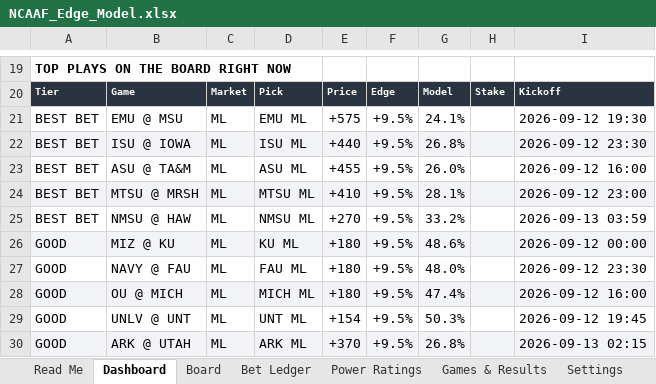
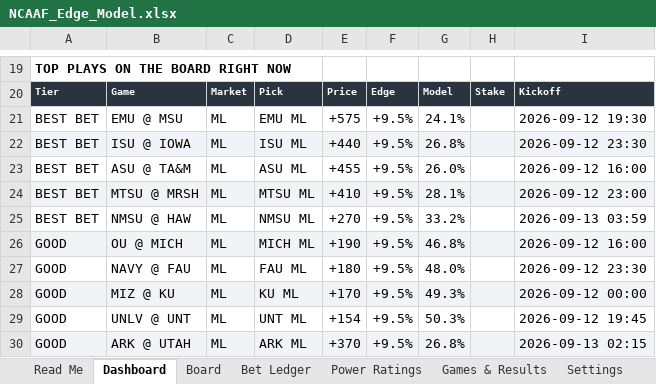
Before and after one commit to CHILLYCHILLY14/ncaaf-edge, an Excel workbook: NCAAF_Edge_Model.xlsx, sheet Dashboard, drawn as a sheet; only a part is shown, gaps mark what is left out; values as stored, in another font and other column widths than the file's, no borders; the diff names each change by its address in the sheet, - before the commit and + after, or states it on an @@ line.

```diff
--- a/NCAAF_Edge_Model.xlsx (sheet Dashboard)
+++ b/NCAAF_Edge_Model.xlsx (sheet Dashboard)
-B26: MIZ @ KU
+B26: OU @ MICH
-D26: KU ML
+D26: MICH ML
-E26: +180
+E26: +190
-G26: 48.6%
+G26: 46.8%
-I26: 2026-09-12 00:00
+I26: 2026-09-12 16:00
-B28: OU @ MICH
+B28: MIZ @ KU
-D28: MICH ML
+D28: KU ML
-E28: +180
+E28: +170
-G28: 47.4%
+G28: 49.3%
-I28: 2026-09-12 16:00
+I28: 2026-09-12 00:00
```
Also changed, not shown: sheet Board, sheet Games & Results, sheet Model History, sheet Read Me, 10 other files.
